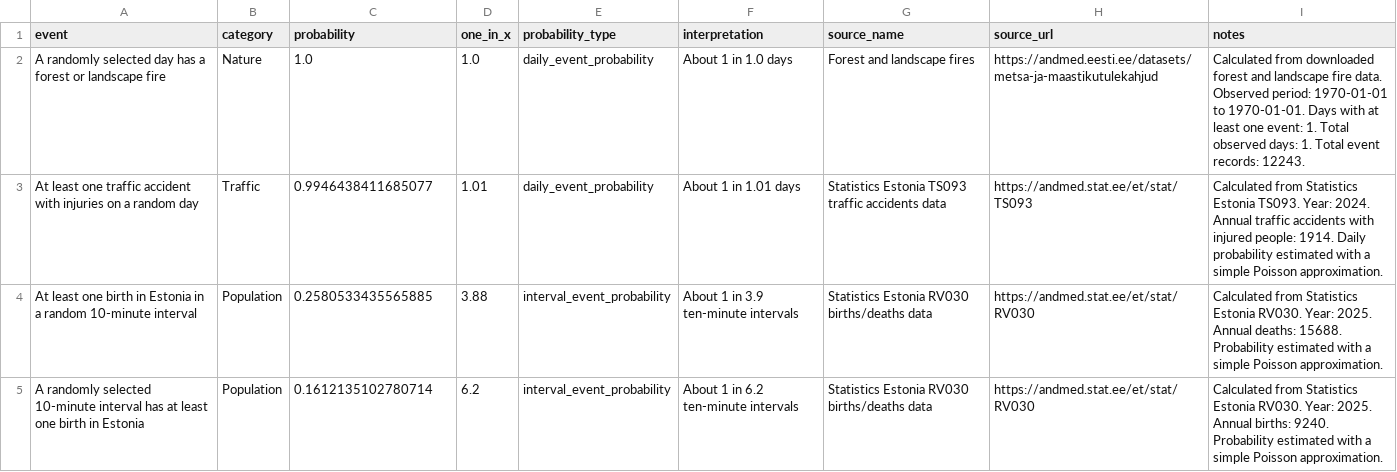
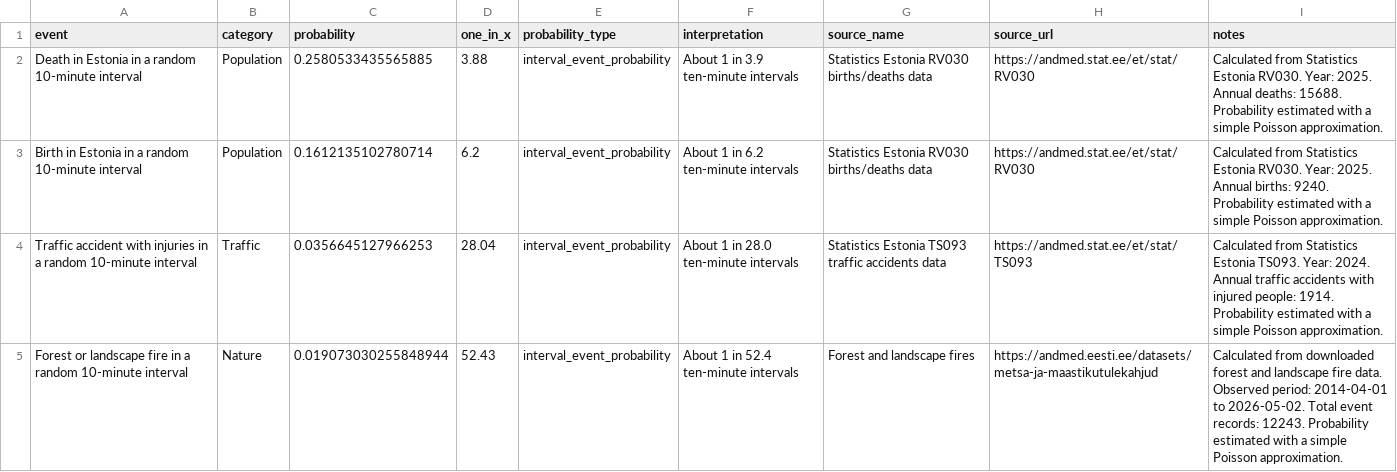
Before and after one commit to gloofys/RMK2026, a CSV file: data/processed/probability_scale.csv, drawn as a sheet.

```diff
--- a/data/processed/probability_scale.csv
+++ b/data/processed/probability_scale.csv
@@ -1,5 +1,5 @@
 event,category,probability,one_in_x,probability_type,interpretation,source_name,source_url,notes
-A randomly selected day has a forest or landscape fire,Nature,1.0,1.0,daily_event_probability,About 1 in 1.0 days,Forest and landscape fires,https://andmed.eesti.ee/datasets/metsa-ja-maastikutulekahjud,Calculated from downloaded forest and landscape fire data. Observed period: 1970-01-01 to 1970-01-01. Days with at least one event: 1. Total observed days: 1. Total event records: 12243.
-At least one traffic accident with injuries on a random day,Traffic,0.9946438411685077,1.01,daily_event_probability,About 1 in 1.01 days,Statistics Estonia TS093 traffic accidents data,https://andmed.stat.ee/et/stat/TS093,Calculated from Statistics Estonia TS093. Year: 2024. Annual traffic accidents with injured people: 1914. Daily probability estimated with a simple Poisson approximation.
-At least one birth in Estonia in a random 10-minute interval,Population,0.2580533435565885,3.88,interval_event_probability,About 1 in 3.9 ten-minute intervals,Statistics Estonia RV030 births/deaths data,https://andmed.stat.ee/et/stat/RV030,Calculated from Statistics Estonia RV030. Year: 2025. Annual deaths: 15688. Probability estimated with a simple Poisson approximation.
-A randomly selected 10-minute interval has at least one birth in Estonia,Population,0.1612135102780714,6.2,interval_event_probability,About 1 in 6.2 ten-minute intervals,Statistics Estonia RV030 births/deaths data,https://andmed.stat.ee/et/stat/RV030,Calculated from Statistics Estonia RV030. Year: 2025. Annual births: 9240. Probability estimated with a simple Poisson approximation.
+Death in Estonia in a random 10-minute interval,Population,0.2580533435565885,3.88,interval_event_probability,About 1 in 3.9 ten-minute intervals,Statistics Estonia RV030 births/deaths data,https://andmed.stat.ee/et/stat/RV030,Calculated from Statistics Estonia RV030. Year: 2025. Annual deaths: 15688. Probability estimated with a simple Poisson approximation.
+Birth in Estonia in a random 10-minute interval,Population,0.1612135102780714,6.2,interval_event_probability,About 1 in 6.2 ten-minute intervals,Statistics Estonia RV030 births/deaths data,https://andmed.stat.ee/et/stat/RV030,Calculated from Statistics Estonia RV030. Year: 2025. Annual births: 9240. Probability estimated with a simple Poisson approximation.
+Traffic accident with injuries in a random 10-minute interval,Traffic,0.0356645127966253,28.04,interval_event_probability,About 1 in 28.0 ten-minute intervals,Statistics Estonia TS093 traffic accidents data,https://andmed.stat.ee/et/stat/TS093,Calculated from Statistics Estonia TS093. Year: 2024. Annual traffic accidents with injured people: 1914. Probability estimated with a simple Poisson approximation.
+Forest or landscape fire in a random 10-minute interval,Nature,0.019073030255848944,52.43,interval_event_probability,About 1 in 52.4 ten-minute intervals,Forest and landscape fires,https://andmed.eesti.ee/datasets/metsa-ja-maastikutulekahjud,Calculated from downloaded forest and landscape fire data. Observed period: 2014-04-01 to 2026-05-02. Total event records: 12243. Probability estimated with a simple Poisson approximation.
```
Also changed, not shown: 6 other files.
